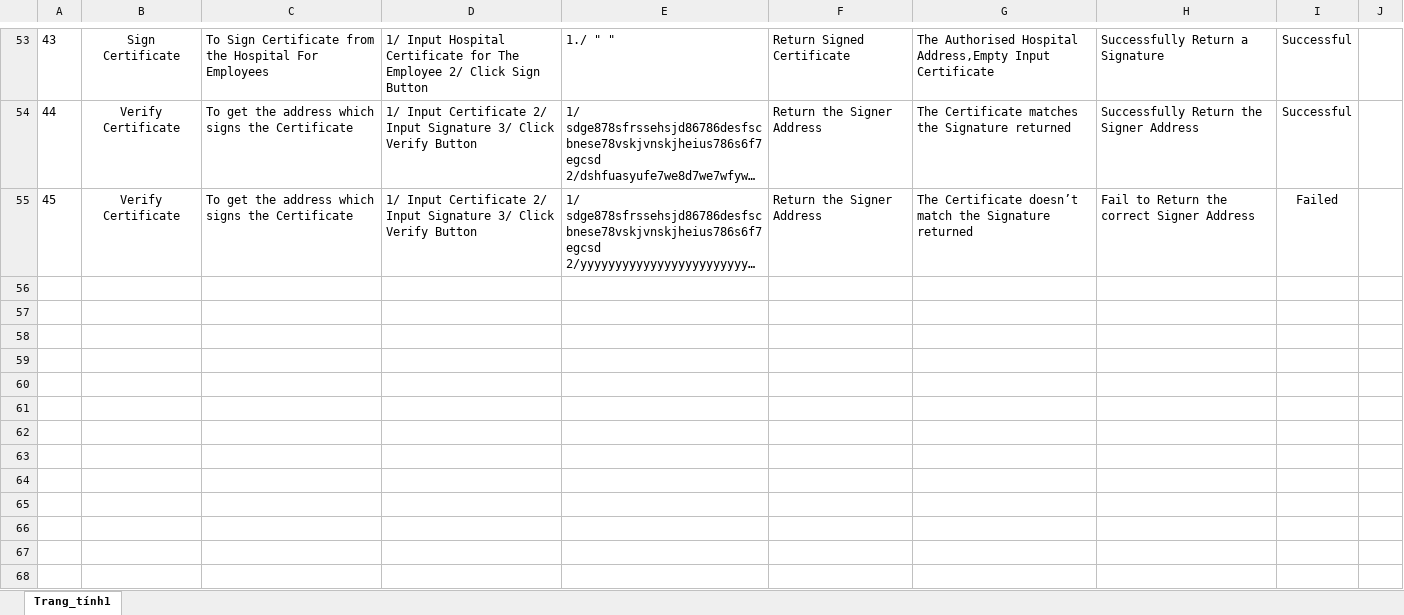
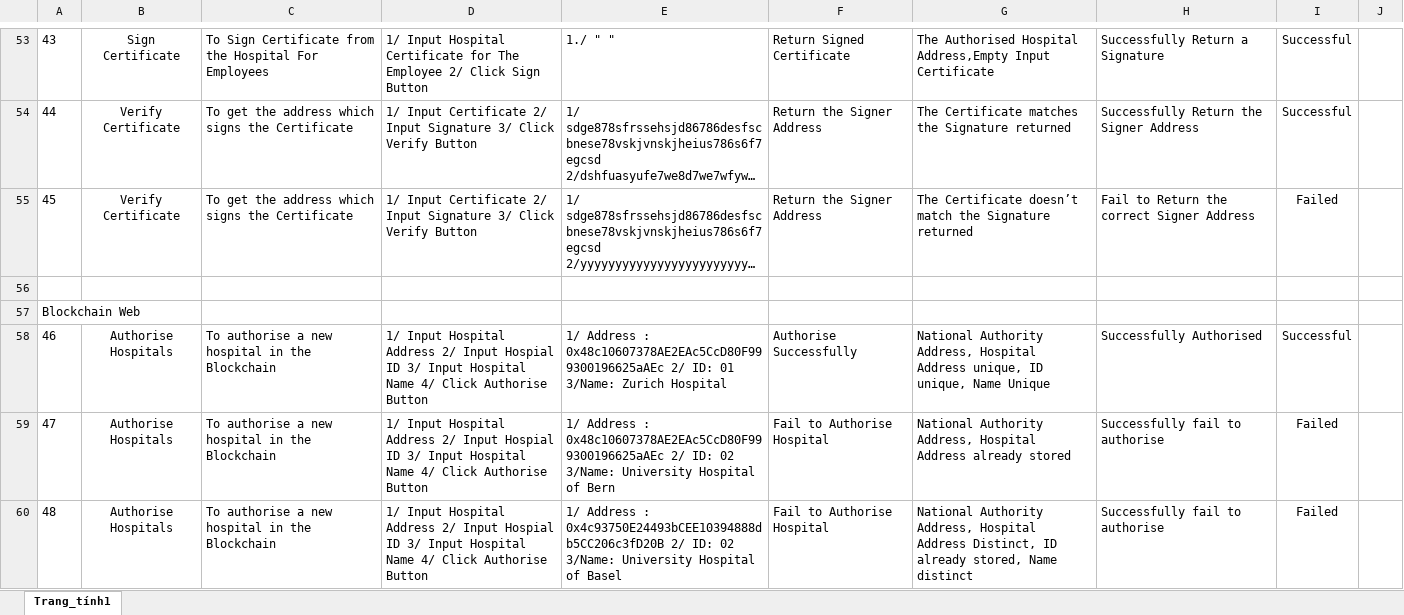
Before and after one commit to DevChuong/Blockchain-Project, an Excel workbook: Porfolio/Documents/Solidity Function/TestCase.xlsx, sheet Trang_tính1, drawn as a sheet; only a part is shown, gaps mark what is left out; long unchanged cells end in …; values as stored, in another font and other column widths than the file's, no borders; the diff covers the shown part only; the diff names each change by its address in the sheet, - before the commit and + after, or states it on an @@ line.

Commit message:
Update Test Cases
Update Test Cases : For BLockChain Web App

```diff
--- a/Porfolio/Documents/Solidity Function/TestCase.xlsx (sheet Trang_tính1)
+++ b/Porfolio/Documents/Solidity Function/TestCase.xlsx (sheet Trang_tính1)
+row 56: (empty)
+row 57: Blockchain Web
+row 58: 46 | Authorise Hospitals | To authorise a new hospital in the Blockchain | 1/ Input Hospital Address 2/ Input Hospial ID 3/ Input Hospital Name 4/ Click Authorise Button | 1/ Address : 0x48c10607378AE2EAc5CcD80F999300196625aAEc 2/ ID: 01 3/Name: Zurich Hospital | Authorise Successfully | National Authority Address, Hospital Address unique, ID unique, Name Unique | Successfully Authorised | Successful
+row 59: 47 | Authorise Hospitals | To authorise a new hospital in the Blockchain | 1/ Input Hospital Address 2/ Input Hospial ID 3/ Input Hospital Name 4/ Click Authorise Button | 1/ Address : 0x48c10607378AE2EAc5CcD80F999300196625aAEc 2/ ID: 02 3/Name: University Hospital of Bern | Fail to Authorise Hospital | National Authority Address, Hospital Address already stored | Successfully fail to authorise | Failed
+row 60: 48 | Authorise Hospitals | To authorise a new hospital in the Blockchain | 1/ Input Hospital Address 2/ Input Hospial ID 3/ Input Hospital Name 4/ Click Authorise Button | 1/ Address : 0x4c93750E24493bCEE10394888db5CC206c3fD20B 2/ ID: 02 3/Name: University Hospital of Basel | Fail to Authorise Hospital | National Authority Address, Hospital Address Distinct, ID already stored, Name distinct | Successfully fail to authorise | Failed
```
Also changed, not shown: 12 added rows elsewhere in this sheet.
